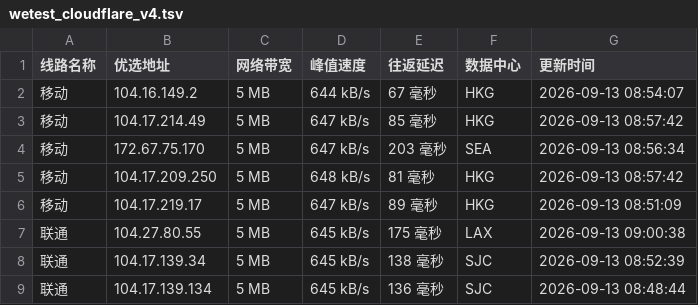
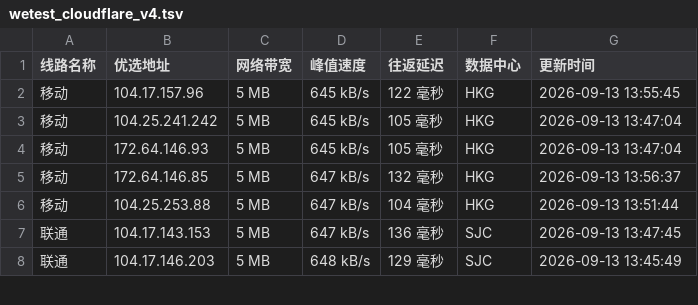
Before and after one commit to CF-IP/cf-ip.github.io, a TSV file: data/wetest_cloudflare_v4.tsv, drawn as a sheet; only a part is shown; the diff covers the shown part only.

```diff
--- a/data/wetest_cloudflare_v4.tsv
+++ b/data/wetest_cloudflare_v4.tsv
@@ -1,9 +1,8 @@
 线路名称	优选地址	网络带宽	峰值速度	往返延迟	数据中心	更新时间
-移动	104.16.149.2	5 MB	644 kB/s	67 毫秒	HKG	2026-09-13 08:54:07
-移动	104.17.214.49	5 MB	647 kB/s	85 毫秒	HKG	2026-09-13 08:57:42
-移动	172.67.75.170	5 MB	647 kB/s	203 毫秒	SEA	2026-09-13 08:56:34
-移动	104.17.209.250	5 MB	648 kB/s	81 毫秒	HKG	2026-09-13 08:57:42
-移动	104.17.219.17	5 MB	647 kB/s	89 毫秒	HKG	2026-09-13 08:51:09
-联通	104.27.80.55	5 MB	645 kB/s	175 毫秒	LAX	2026-09-13 09:00:38
-联通	104.17.139.34	5 MB	645 kB/s	138 毫秒	SJC	2026-09-13 08:52:39
-联通	104.17.139.134	5 MB	645 kB/s	136 毫秒	SJC	2026-09-13 08:48:44
+移动	104.17.157.96	5 MB	645 kB/s	122 毫秒	HKG	2026-09-13 13:55:45
+移动	104.25.241.242	5 MB	645 kB/s	105 毫秒	HKG	2026-09-13 13:47:04
+移动	172.64.146.93	5 MB	645 kB/s	105 毫秒	HKG	2026-09-13 13:47:04
+移动	172.64.146.85	5 MB	647 kB/s	132 毫秒	HKG	2026-09-13 13:56:37
+移动	104.25.253.88	5 MB	647 kB/s	104 毫秒	HKG	2026-09-13 13:51:44
+联通	104.17.143.153	5 MB	647 kB/s	136 毫秒	SJC	2026-09-13 13:47:45
+联通	104.17.146.203	5 MB	648 kB/s	129 毫秒	SJC	2026-09-13 13:45:49
```
Also changed, not shown: 1 added row and 28 edited cells elsewhere in this file, data/api_uouin_com.tsv, data/wetest_cloudflare_v6.tsv, 4 other files.
